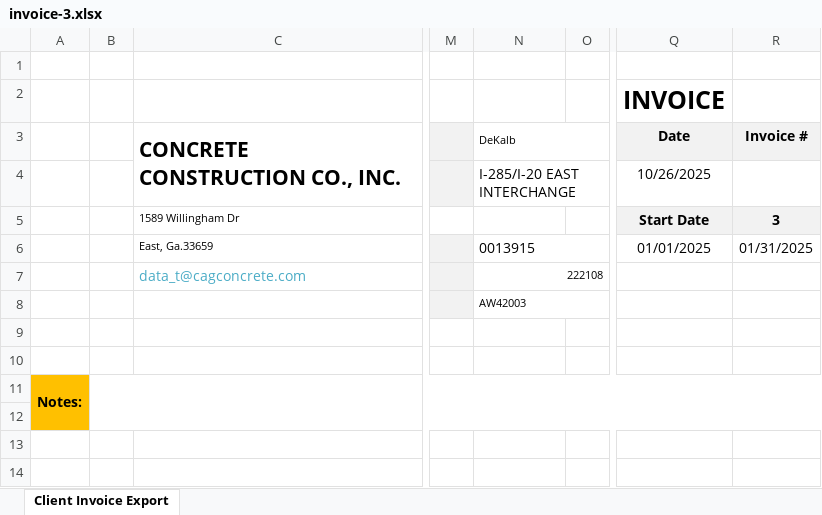
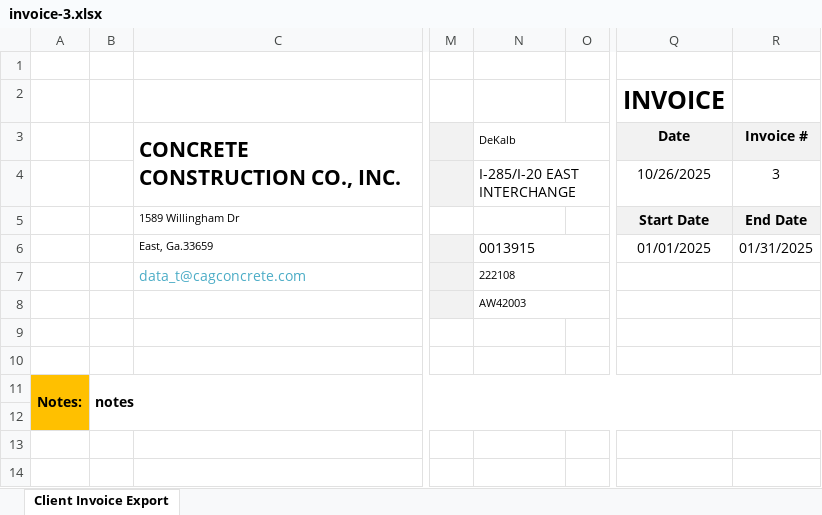
Before and after one commit to aaiglesias85/cag_concrete, an Excel workbook: public/uploads/invoice/invoice-3.xlsx, sheet Client Invoice Export, drawn as a sheet; only a part is shown, gaps mark what is left out; values as stored, in another font and other column widths than the file's, no borders; charts and pictures not drawn; the diff names each change by its address in the sheet, - before the commit and + after, or states it on an @@ line.

```diff
--- a/public/uploads/invoice/invoice-3.xlsx (sheet Client Invoice Export)
+++ b/public/uploads/invoice/invoice-3.xlsx (sheet Client Invoice Export)
-R4 (01/31/2025): (empty)
+R4 (01/31/2025): 3
-R5 (01/31/2025): 3
+R5 (01/31/2025): End Date
-N7 alignment: right
+N7 alignment: left
-B11: (empty)
+B11: notes
```
Also changed, not shown: public/bundles/metronic8/excel/invoice.xlsx, 4 other files.
